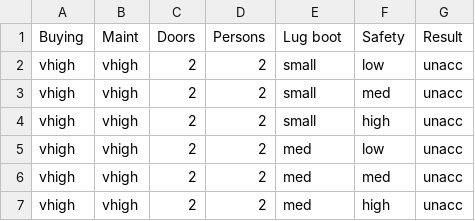
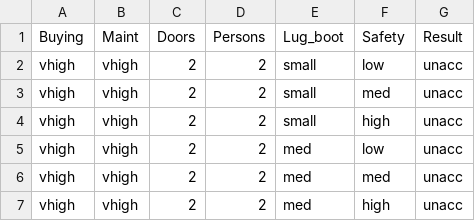
Before and after one commit to nonodev96/nets4learning, a CSV file: public/models/00-tabular-classification/car/car.csv, drawn as a sheet; only a part is shown.

Commit message:
Falta por terminar el pre procesamiento para el entrenamiento de modelos de las tareas de clasificación tabular

```diff
--- a/public/models/00-tabular-classification/car/car.csv
+++ b/public/models/00-tabular-classification/car/car.csv
@@ -1,2 +1,2 @@
-Buying,Maint,Doors,Persons,Lug boot,Safety,Result
+Buying,Maint,Doors,Persons,Lug_boot,Safety,Result
 vhigh,vhigh,2,2,small,low,unacc
```
Also changed, not shown: public/models/00-tabular-classification/lymphography/lymphography.csv, 40 other files.
